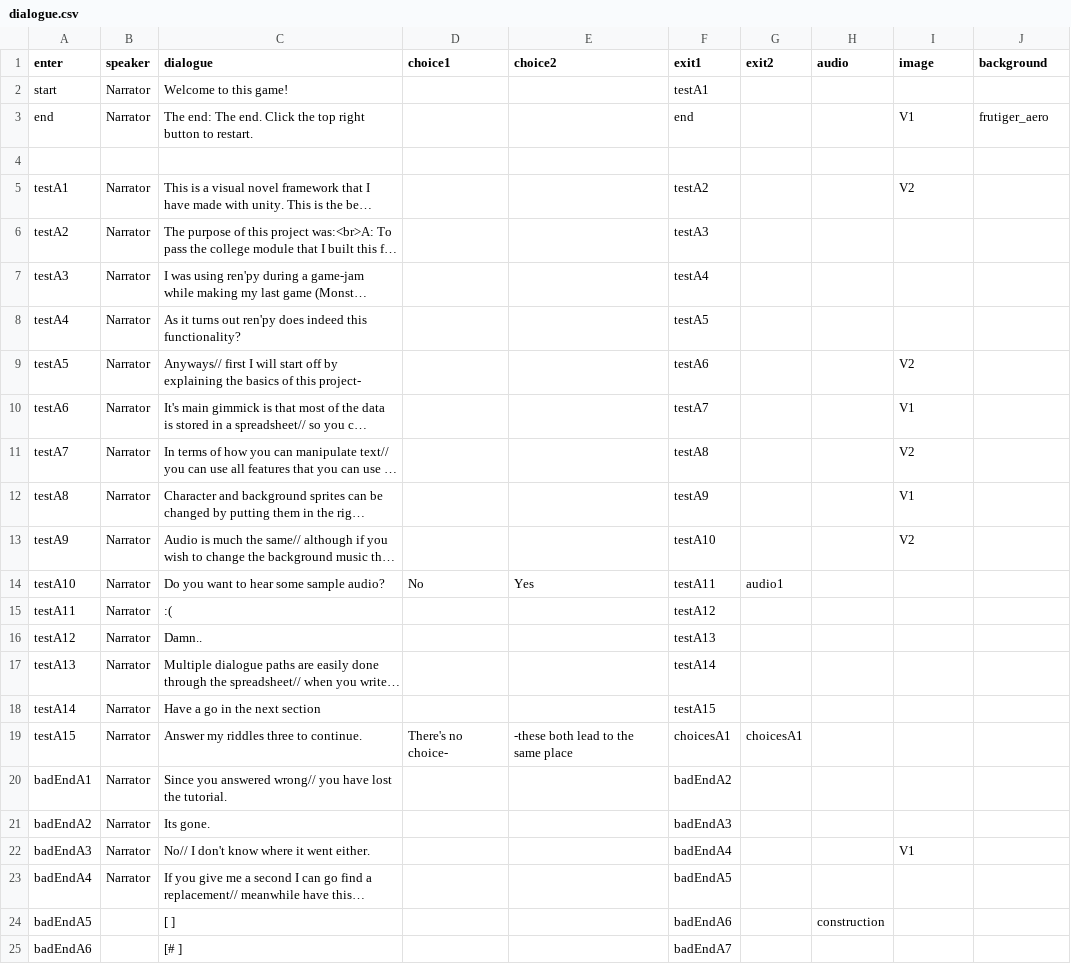
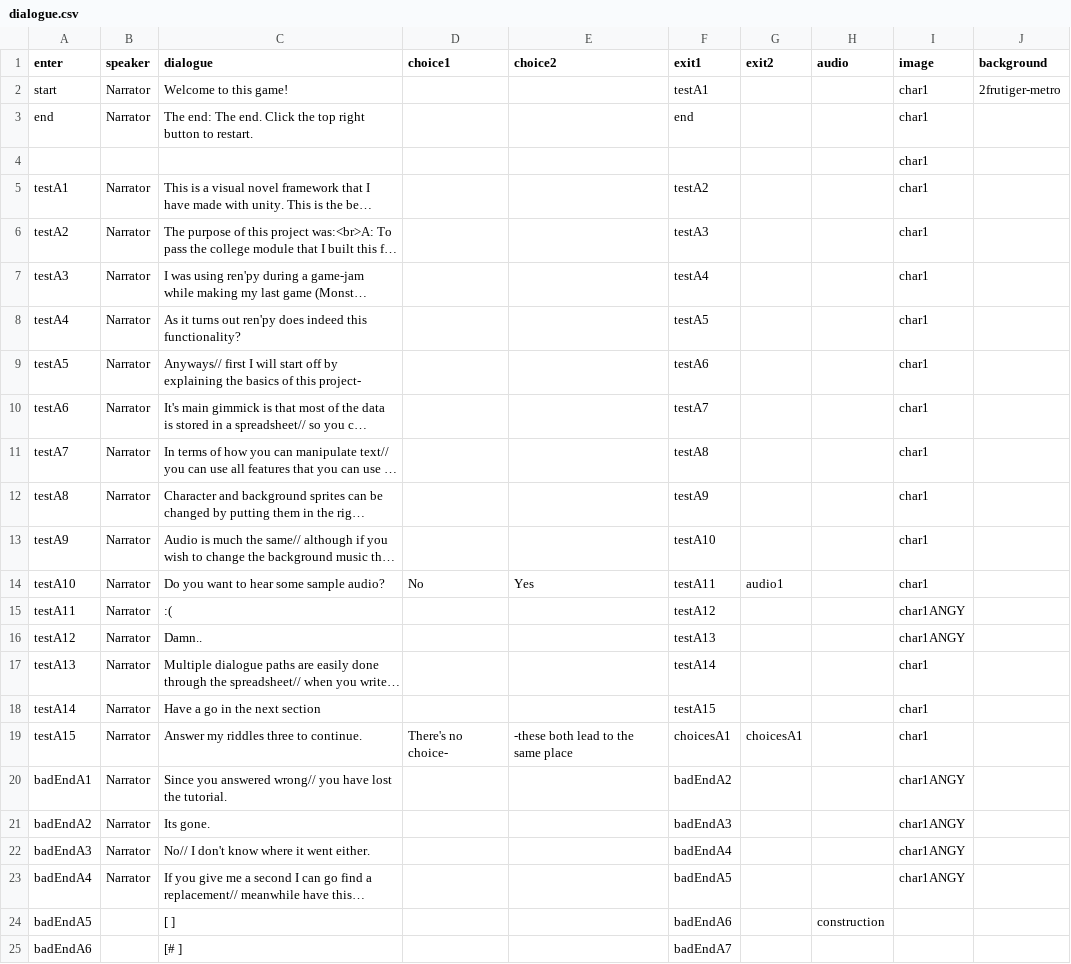
Before and after one commit to NuOrpheus/MultiVitaminGummies, a CSV file: Assets/Resources/dialogue.csv, drawn as a sheet; only a part is shown; long unchanged cells end in …; the diff covers the shown part only; the diff names each change by its address in the sheet, - before the commit and + after, or states it on an @@ line.

```diff
--- a/Assets/Resources/dialogue.csv
+++ b/Assets/Resources/dialogue.csv
-I2 (image): (empty)
+I2 (image): char1
-J2 (background): (empty)
+J2 (background): 2frutiger-metro
-I3 (image): V1
+I3 (image): char1
-J3 (background): frutiger_aero
+J3 (background): (empty)
-I4 (image): (empty)
+I4 (image): char1
-I5 (image): V2
+I5 (image): char1
-I6:I8 (image): (empty)
+I6:I8 (image): char1
-I9 (image): V2
+I9 (image): char1
-I10 (image): V1
+I10 (image): char1
-I11 (image): V2
+I11 (image): char1
-I12 (image): V1
+I12 (image): char1
-I13 (image): V2
+I13 (image): char1
-I14 (image): (empty)
+I14 (image): char1
-I15:I16 (image): (empty)
+I15:I16 (image): char1ANGY
-I17:I19 (image): (empty)
+I17:I19 (image): char1
-I20:I21 (image): (empty)
+I20:I21 (image): char1ANGY
-I22 (image): V1
+I22 (image): char1ANGY
-I23 (image): (empty)
+I23 (image): char1ANGY
```
Also changed, not shown: 31 edited cells elsewhere in this file, 22 other files.
